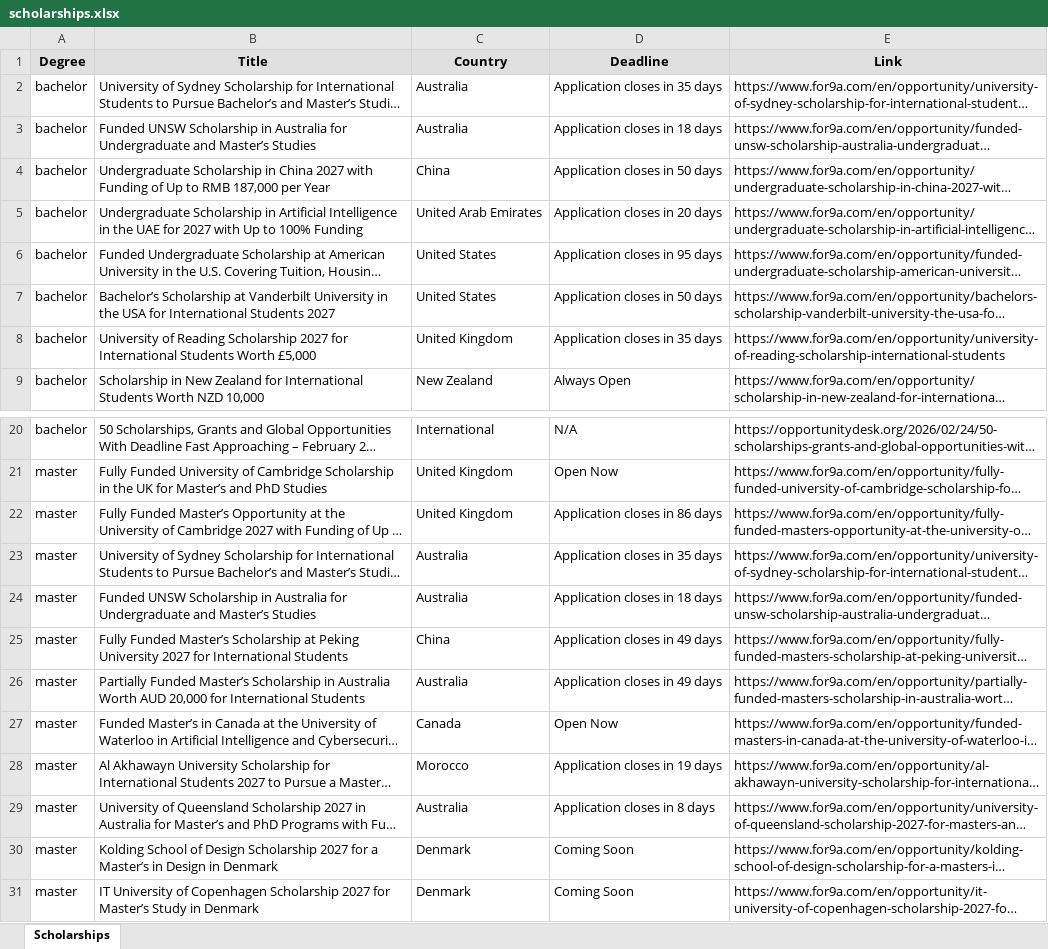
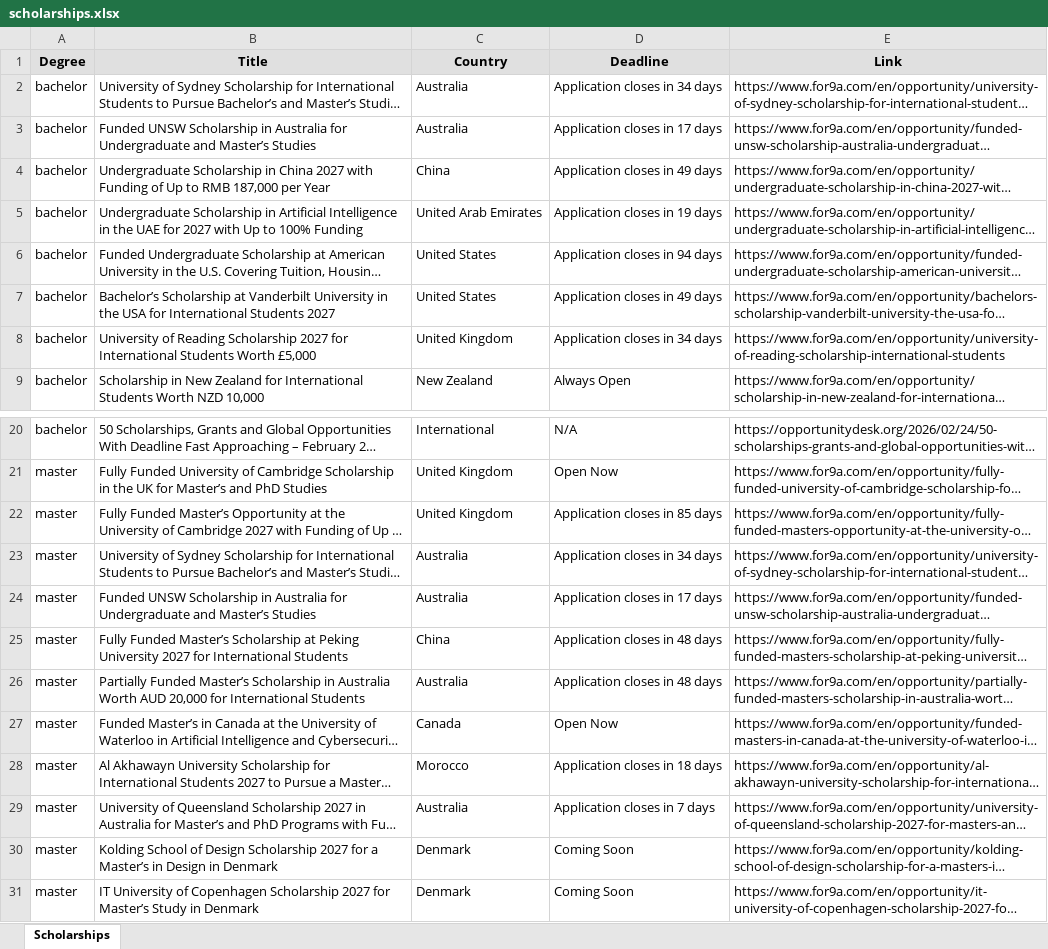
Before and after one commit to habibamer/scholarship-aggregator, an Excel workbook: scholarships.xlsx, sheet Scholarships, drawn as a sheet; only a part is shown, gaps mark what is left out; long unchanged cells end in …; values as stored, in another font and other column widths than the file's, no borders; the diff covers the shown part only; the diff names each change by its address in the sheet, - before the commit and + after, or states it on an @@ line.

```diff
--- a/scholarships.xlsx (sheet Scholarships)
+++ b/scholarships.xlsx (sheet Scholarships)
-D2 (Deadline): Application closes in 35 days
+D2 (Deadline): Application closes in 34 days
-D3 (Deadline): Application closes in 18 days
+D3 (Deadline): Application closes in 17 days
-D4 (Deadline): Application closes in 50 days
+D4 (Deadline): Application closes in 49 days
-D5 (Deadline): Application closes in 20 days
+D5 (Deadline): Application closes in 19 days
-D6 (Deadline): Application closes in 95 days
+D6 (Deadline): Application closes in 94 days
-D7 (Deadline): Application closes in 50 days
+D7 (Deadline): Application closes in 49 days
-D8 (Deadline): Application closes in 35 days
+D8 (Deadline): Application closes in 34 days
-D22 (Deadline): Application closes in 86 days
+D22 (Deadline): Application closes in 85 days
-D23 (Deadline): Application closes in 35 days
+D23 (Deadline): Application closes in 34 days
-D24 (Deadline): Application closes in 18 days
+D24 (Deadline): Application closes in 17 days
-D25:D26 (Deadline): Application closes in 49 days
+D25:D26 (Deadline): Application closes in 48 days
-D28 (Deadline): Application closes in 19 days
+D28 (Deadline): Application closes in 18 days
-D29 (Deadline): Application closes in 8 days
+D29 (Deadline): Application closes in 7 days
```
Also changed, not shown: 6 edited cells elsewhere in this sheet, 1 other file.
